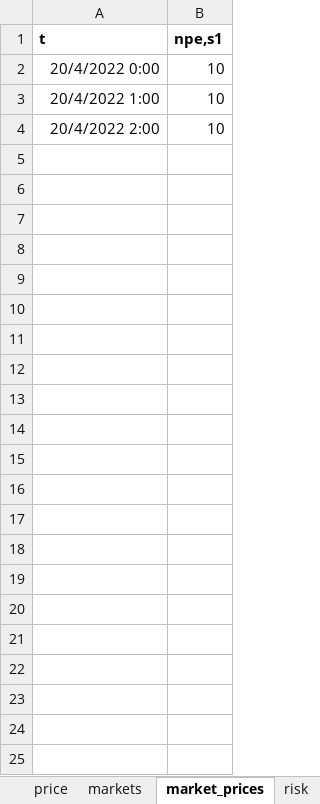
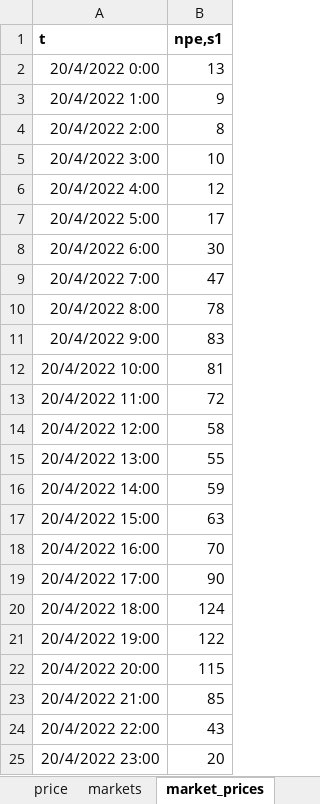
Before and after one commit to predicer-tools/Predicer, an Excel workbook: input_data/input_data_3.xlsx, sheet market_prices, drawn as a sheet; values as stored, in another font and other column widths than the file's, no borders; charts and pictures not drawn; the diff names each change by its address in the sheet, - before the commit and + after, or states it on an @@ line.

```diff
--- a/input_data/input_data_3.xlsx (sheet market_prices)
+++ b/input_data/input_data_3.xlsx (sheet market_prices)
-B2 (npe,s1): 10
+B2 (npe,s1): 13
-B3 (npe,s1): 10
+B3 (npe,s1): 9
-B4 (npe,s1): 10
+B4 (npe,s1): 8
+row 5: 20/4/2022 3:00 | 10
+row 6: 20/4/2022 4:00 | 12
+row 7: 20/4/2022 5:00 | 17
+row 8: 20/4/2022 6:00 | 30
+row 9: 20/4/2022 7:00 | 47
+row 10: 20/4/2022 8:00 | 78
+row 11: 20/4/2022 9:00 | 83
+row 12: 20/4/2022 10:00 | 81
+row 13: 20/4/2022 11:00 | 72
+row 14: 20/4/2022 12:00 | 58
+row 15: 20/4/2022 13:00 | 55
+row 16: 20/4/2022 14:00 | 59
+row 17: 20/4/2022 15:00 | 63
+row 18: 20/4/2022 16:00 | 70
+row 19: 20/4/2022 17:00 | 90
+row 20: 20/4/2022 18:00 | 124
+row 21: 20/4/2022 19:00 | 122
+row 22: 20/4/2022 20:00 | 115
+row 23: 20/4/2022 21:00 | 85
+row 24: 20/4/2022 22:00 | 43
+row 25: 20/4/2022 23:00 | 20
```
Also changed, not shown: sheet gen_constraint, sheet process_topology, sheet processes, sheet inflow, sheet nodes, sheet cap_ts, 8 more sheets, other sheet tabs, formulas that keep their value, charts or pictures, input_data/input_data.xlsx, input_data/input_data_2.xlsx, 1 other file.
